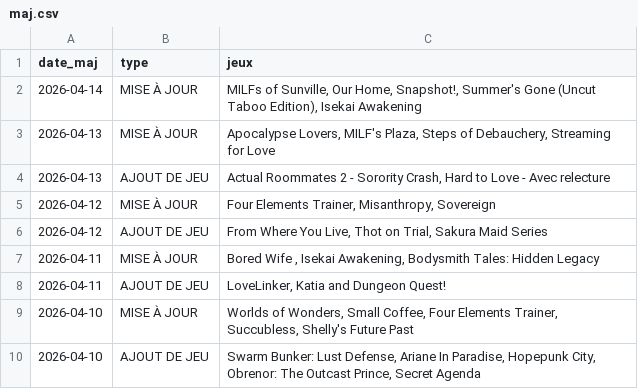
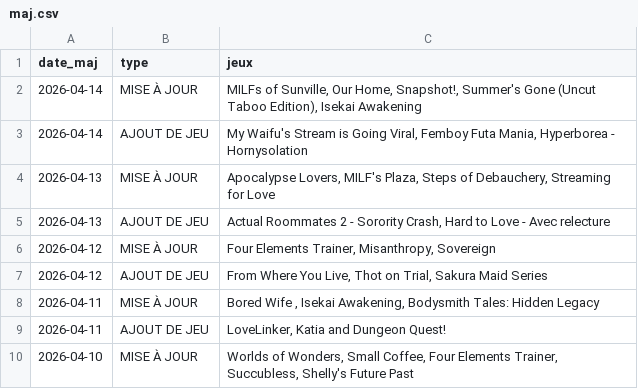
Before and after one commit to TheBlackCat47/F95_Game_Translate_FR, a CSV file: data/maj.csv, drawn as a sheet; only a part is shown; the shorter side is filled out with more unchanged rows.

```diff
--- a/data/maj.csv
+++ b/data/maj.csv
@@ -2,2 +2,3 @@
 2026-04-14,MISE À JOUR,"MILFs of Sunville,  Our Home,  Snapshot!,  Summer's Gone (Uncut Taboo Edition),  Isekai Awakening"
+2026-04-14,AJOUT DE JEU,"My Waifu's Stream is Going Viral,  Femboy Futa Mania,  Hyperborea - Hornysolation"
 2026-04-13,MISE À JOUR,"Apocalypse Lovers,  MILF's Plaza,  Steps of Debauchery,  Streaming for Love"
```
Also changed, not shown: 5 other files.
